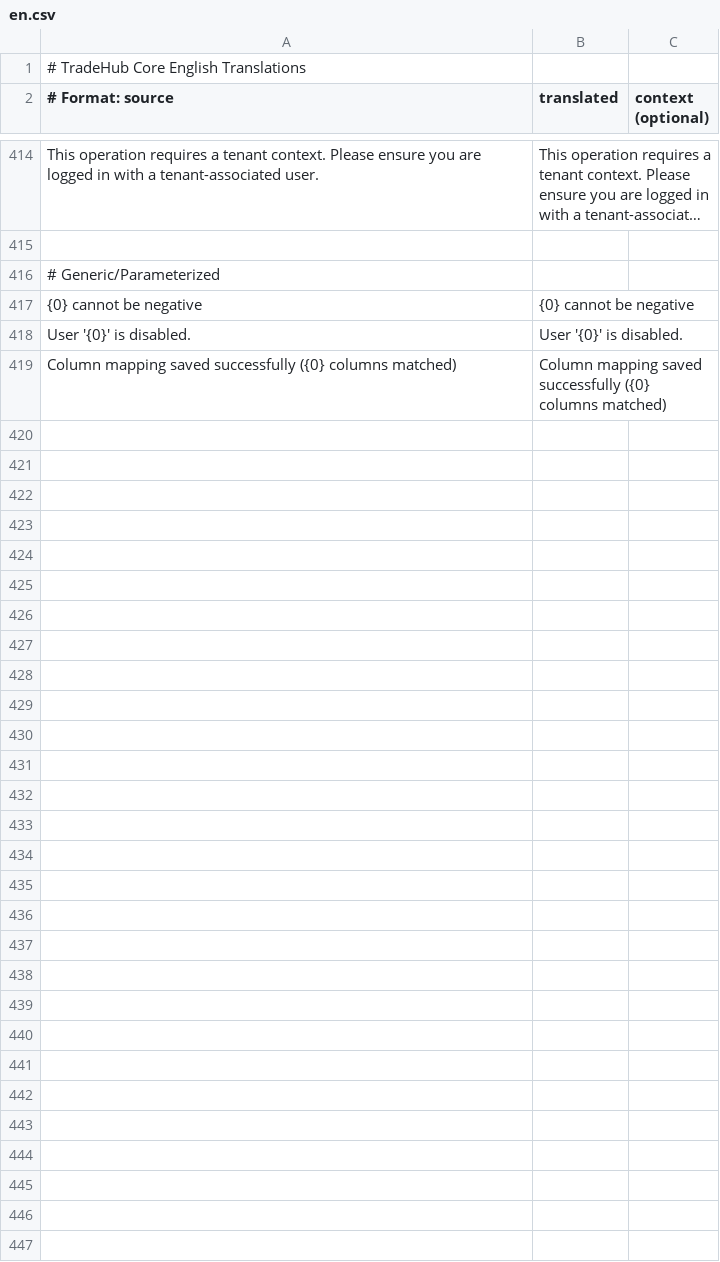
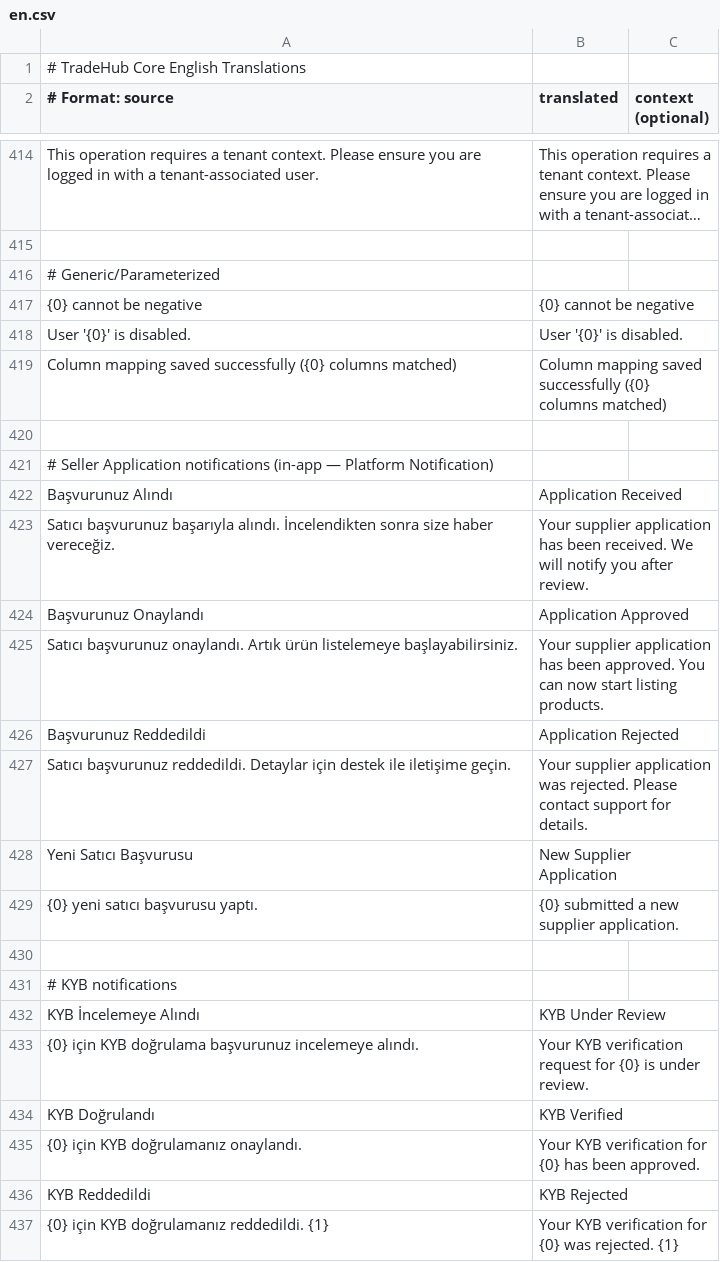
Before and after one commit to tradehub-tr/tradehub_core, a CSV file: tradehub_core/translations/en.csv, drawn as a sheet; only a part is shown, gaps mark what is left out; long unchanged cells end in …; the diff covers the shown part only; the diff names each change by its address in the sheet, - before the commit and + after, or states it on an @@ line.

Commit message:
feat(seller-application): Notify applicant on submission + EN translations for in-app notifications
  Add an in-app Platform Notification ("Başvurunuz Alındı") to the supplier
  applicant when a Seller Application transitions to status='Submitted'.
  Mirrors the existing pattern of approved/rejected notifications and the
  admin-side "Yeni Satıcı Başvurusu" notification, completing the application
  lifecycle in-app feedback for storefront users.

  Wired into SellerApplication.on_update — fires both on initial INSERT (via
  register_supplier and complete_registration_application) and on subsequent
  status transitions to Submitted. Uses utils/notify.py with channel='in_app'
  and reference_doctype='Seller Application'.

  Email delivery is intentionally NOT enabled in this commit (send_email=False
  default). Mail integration deferred to a follow-up package documented in
  memory: project_seller_application_email_followup. Scope of that follow-up:
  HTML templates per event, communication=False on _send_email to prevent
  Frappe Desk inbox leakage, recipient-language-aware translation switch,
  default outgoing Email Account prod check, bounce handling.

  Translations:
  - tradehub_core/translations/en.csv: 47 new entries (Seller Application,
    KYB, Review, Category, Listing/Product, Order, RFQ/Quote notifications)
    filling existing _() call sites that previously fell through to Turkish
    source strings on EN sessions

  Known limitation (documented in memory): Frappe _() resolves against the
  request initiator's language, not the recipient's. Admin approving a
  Turkish applicant from an EN-language Desk session will store the
  notification in EN. Recipient-language switch is part of the email
  follow-up package.

  Tested:
  - py_compile
  - bench clear-cache + restart (translation cache reload)
  - 5/7 integration checks pass (2 expected fails are the language-context
    behavior described above; in-app record creation + admin notification
    + channel='in_app' all pass)

```diff
--- a/tradehub_core/translations/en.csv
+++ b/tradehub_core/translations/en.csv
+row 420: (empty)
+row 421: # Seller Application notifications (in-app — Platform Notification)
+row 422: Başvurunuz Alındı | Application Received
+row 423: Satıcı başvurunuz başarıyla alındı. İncelendikten sonra size haber vereceğiz. | Your supplier application has been received. We will notify you after review.
+row 424: Başvurunuz Onaylandı | Application Approved
+row 425: Satıcı başvurunuz onaylandı. Artık ürün listelemeye başlayabilirsiniz. | Your supplier application has been approved. You can now start listing products.
+row 426: Başvurunuz Reddedildi | Application Rejected
+row 427: Satıcı başvurunuz reddedildi. Detaylar için destek ile iletişime geçin. | Your supplier application was rejected. Please contact support for details.
+row 428: Yeni Satıcı Başvurusu | New Supplier Application
+row 429: {0} yeni satıcı başvurusu yaptı. | {0} submitted a new supplier application.
+row 430: (empty)
+row 431: # KYB notifications
+row 432: KYB İncelemeye Alındı | KYB Under Review
+row 433: {0} için KYB doğrulama başvurunuz incelemeye alındı. | Your KYB verification request for {0} is under review.
+row 434: KYB Doğrulandı | KYB Verified
+row 435: {0} için KYB doğrulamanız onaylandı. | Your KYB verification for {0} has been approved.
+row 436: KYB Reddedildi | KYB Rejected
+row 437: {0} için KYB doğrulamanız reddedildi. {1} | Your KYB verification for {0} was rejected. {1}
```
Also changed, not shown: 51 added rows elsewhere in this file, 1 other file.
